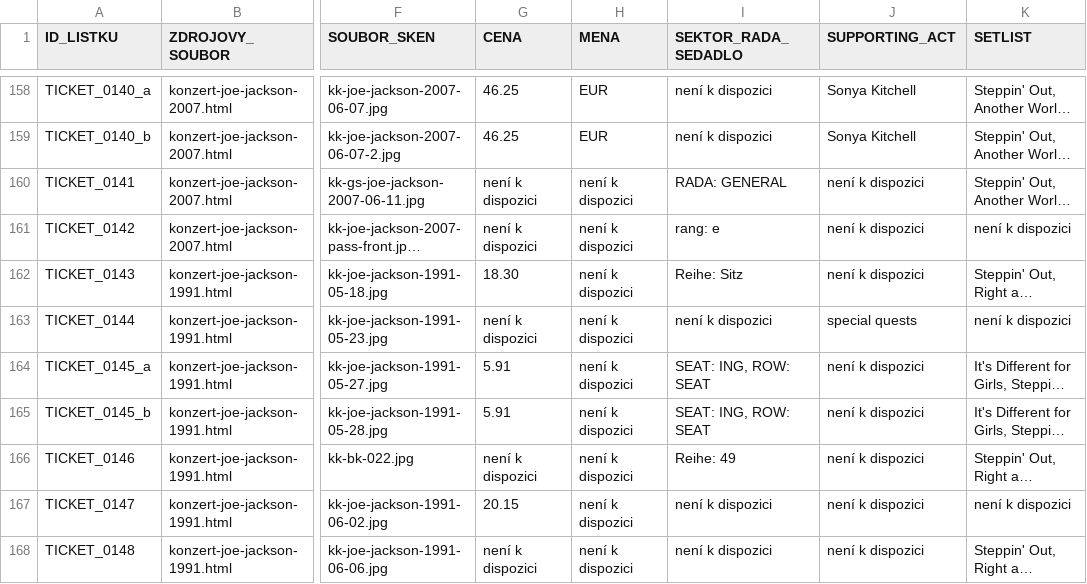
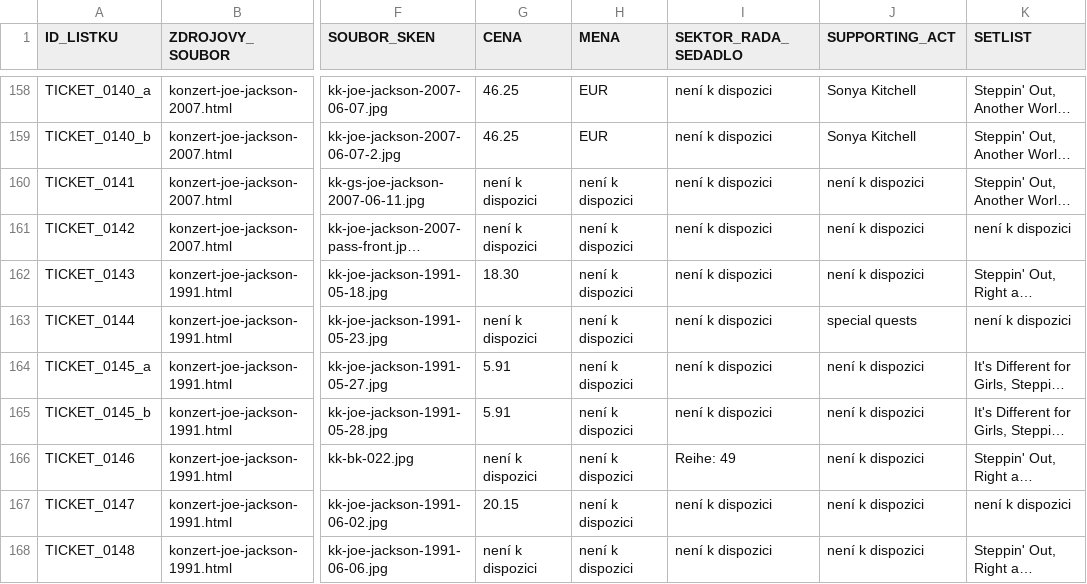
Before and after one commit to 19forever/joe-jackson-tickets, a CSV file: joe_jackson_tickets_master_with_setlists.csv, drawn as a sheet; only a part is shown, gaps mark what is left out; long unchanged cells end in …; the diff covers the shown part only; the diff names each change by its address in the sheet, - before the commit and + after, or states it on an @@ line.

```diff
--- a/joe_jackson_tickets_master_with_setlists.csv
+++ b/joe_jackson_tickets_master_with_setlists.csv
-I160 (SEKTOR_RADA_SEDADLO): RADA: GENERAL
+I160 (SEKTOR_RADA_SEDADLO): není k dispozici
-I161 (SEKTOR_RADA_SEDADLO): rang: e
+I161 (SEKTOR_RADA_SEDADLO): není k dispozici
-I162 (SEKTOR_RADA_SEDADLO): Reihe: Sitz
+I162 (SEKTOR_RADA_SEDADLO): není k dispozici
-I164:I165 (SEKTOR_RADA_SEDADLO): SEAT: ING, ROW: SEAT
+I164:I165 (SEKTOR_RADA_SEDADLO): není k dispozici
```
Also changed, not shown: 2 added rows and 54 edited cells elsewhere in this file.
